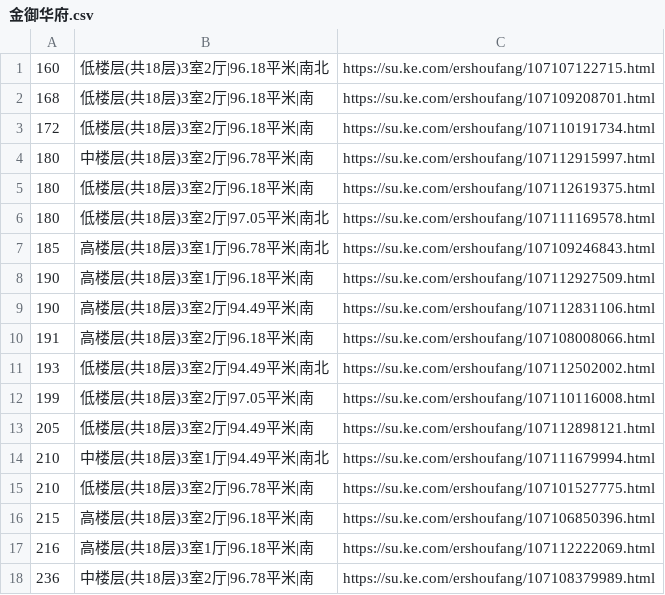
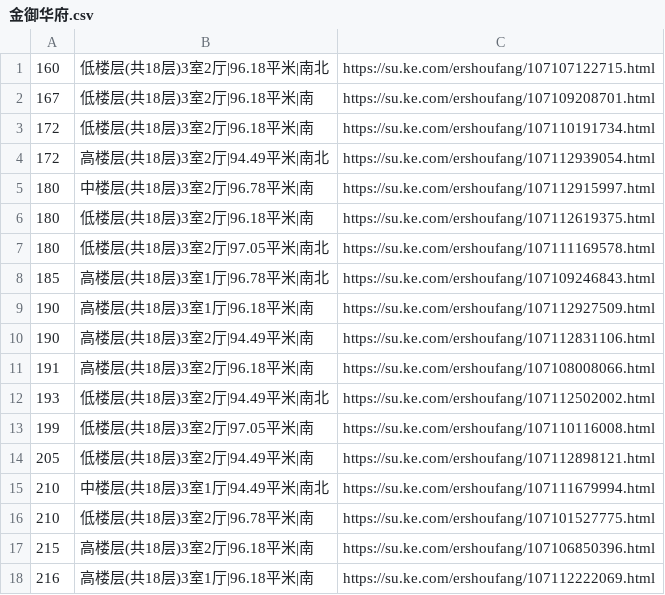
Before and after one commit to mengke1028/keke_git, a CSV file: 金御华府.csv, drawn as a sheet.

```diff
--- a/金御华府.csv
+++ b/金御华府.csv
@@ -1,4 +1,5 @@
 160,低楼层(共18层)3室2厅|96.18平米|南北,https://su.ke.com/ershoufang/107107122715.html
-168,低楼层(共18层)3室2厅|96.18平米|南,https://su.ke.com/ershoufang/107109208701.html
+167,低楼层(共18层)3室2厅|96.18平米|南,https://su.ke.com/ershoufang/107109208701.html
 172,低楼层(共18层)3室2厅|96.18平米|南,https://su.ke.com/ershoufang/107110191734.html
+172,高楼层(共18层)3室2厅|94.49平米|南北,https://su.ke.com/ershoufang/107112939054.html
 180,中楼层(共18层)3室2厅|96.78平米|南,https://su.ke.com/ershoufang/107112915997.html
@@ -17,2 +18 @@
 216,高楼层(共18层)3室1厅|96.18平米|南,https://su.ke.com/ershoufang/107112222069.html
-236,中楼层(共18层)3室2厅|96.78平米|南,https://su.ke.com/ershoufang/107108379989.html
```
Also changed, not shown: 金御华府成交.csv.
